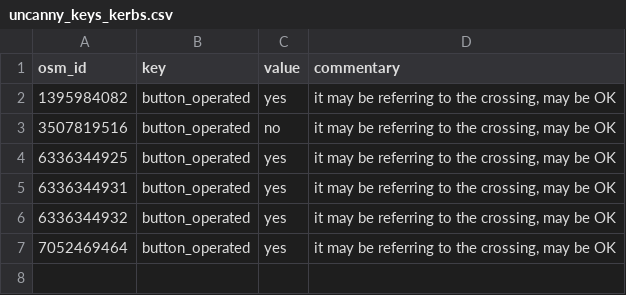
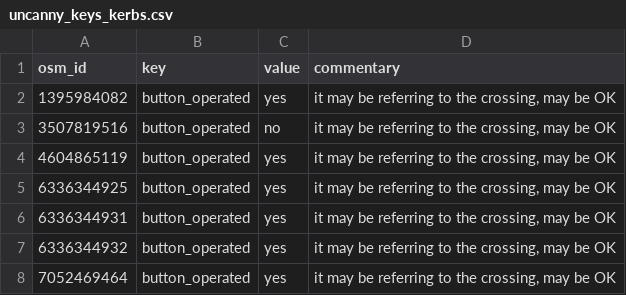
Before and after one commit to kauevestena/opensidewalkmap_beta, a CSV file: quality_check/tables/uncanny_keys_kerbs.csv, drawn as a sheet.

```diff
--- a/quality_check/tables/uncanny_keys_kerbs.csv
+++ b/quality_check/tables/uncanny_keys_kerbs.csv
@@ -3,2 +3,3 @@ osm_id,key,value,commentary
 3507819516,button_operated,no,"it may be referring to the crossing, may be OK"
+4604865119,button_operated,yes,"it may be referring to the crossing, may be OK"
 6336344925,button_operated,yes,"it may be referring to the crossing, may be OK"
```
Also changed, not shown: quality_check/tables/wrong_mispelled_or_unlisted_values_sidewalks.csv, 34 other files.
